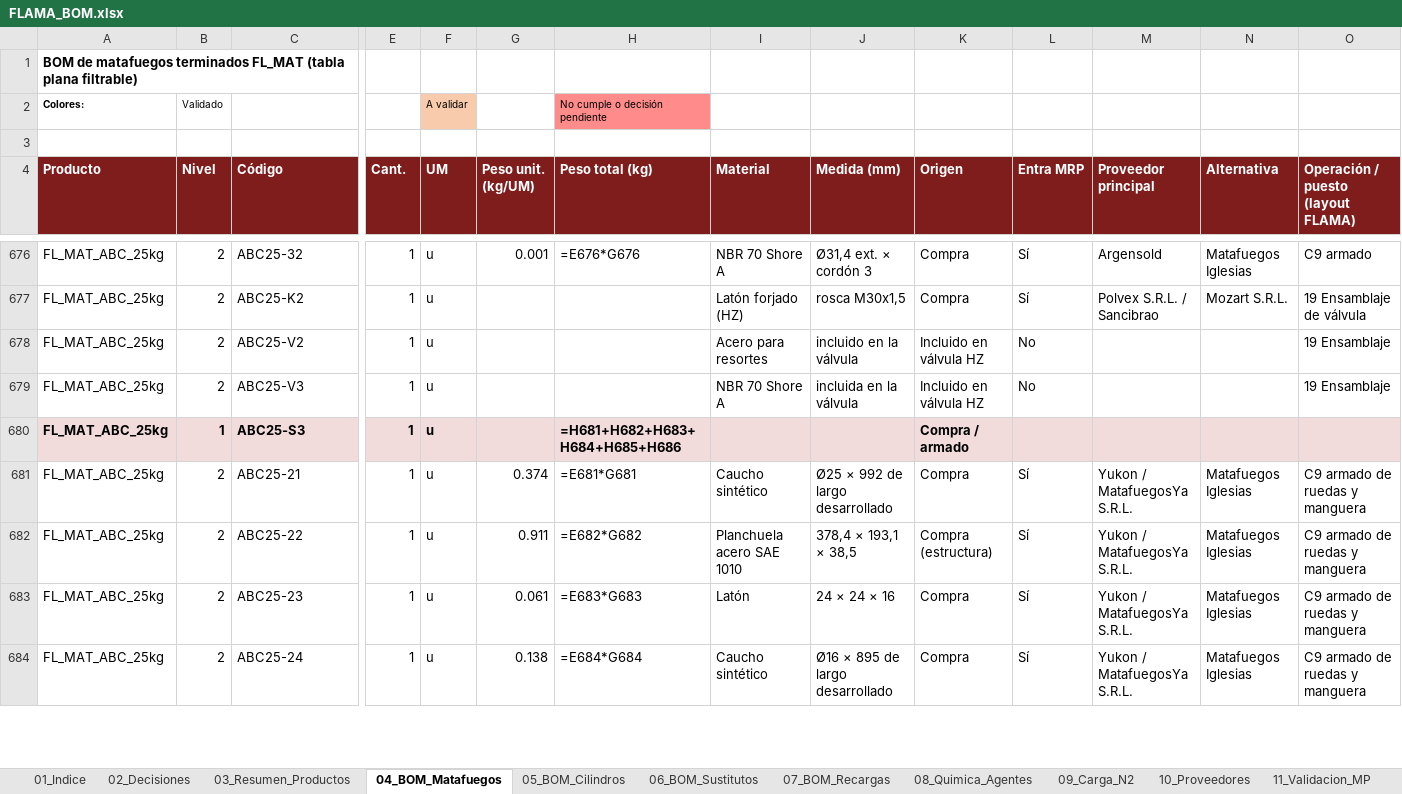
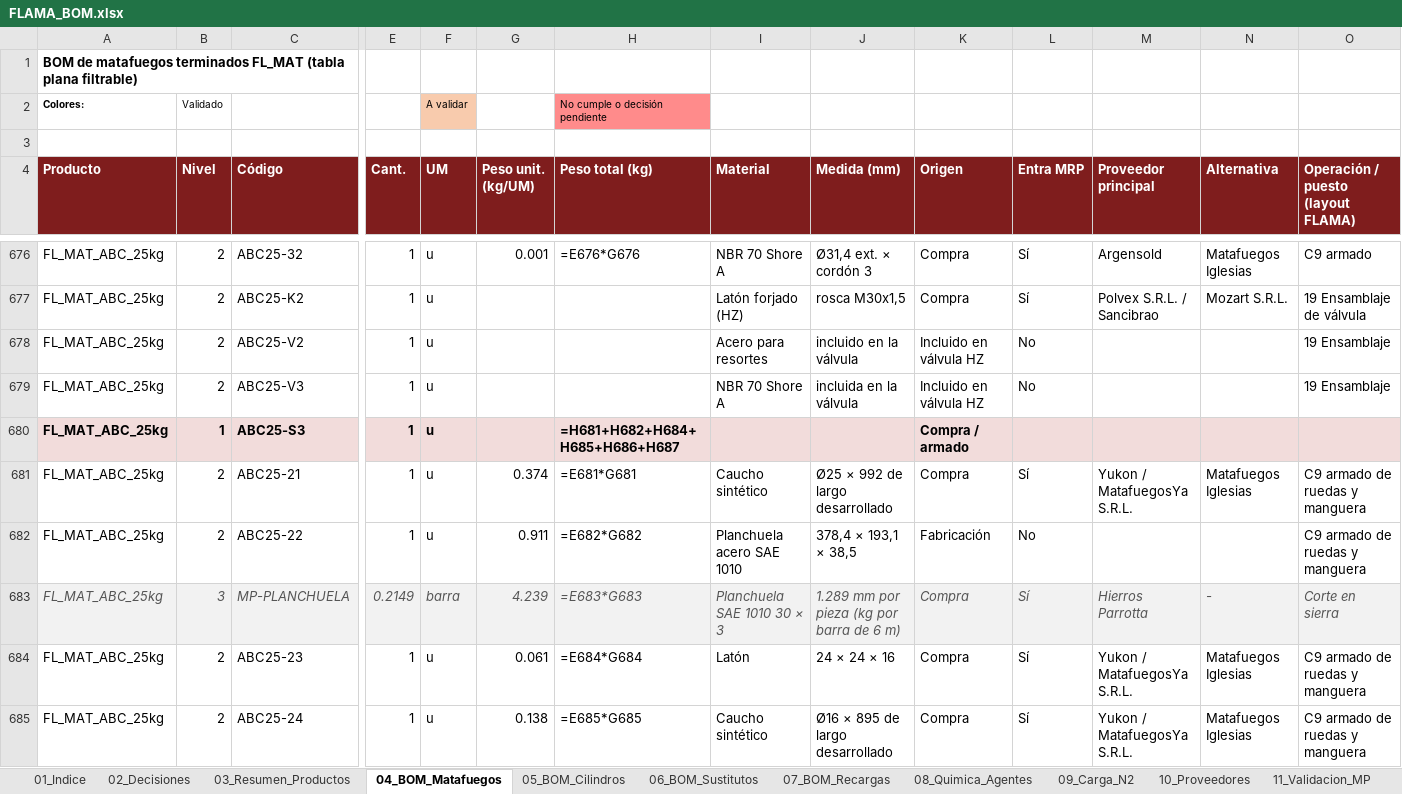
Before and after one commit to TadeoSinay/planos_flama-, an Excel workbook: salida/bom/FLAMA_BOM.xlsx, sheet 04_BOM_Matafuegos, drawn as a sheet; only a part is shown, gaps mark what is left out; values as stored, in another font and other column widths than the file's, no borders; formulas without a stored value are shown as written; addresses are those after the commit; rows hold the shown columns only; the diff covers the shown part only; the diff names each change by its address in the sheet, - before the commit and + after, or states it on an @@ line.

```diff
--- a/salida/bom/FLAMA_BOM.xlsx (sheet 04_BOM_Matafuegos)
+++ b/salida/bom/FLAMA_BOM.xlsx (sheet 04_BOM_Matafuegos)
-H680 (Peso total (kg)): =H681+H682+H683+H684+H685+H686
+H680 (Peso total (kg)): =H681+H682+H684+H685+H686+H687
-K682 (Origen): Compra (estructura)
+K682 (Origen): Fabricación
-L682 (Entra MRP): Sí
+L682 (Entra MRP): No
-M682 (Proveedor principal): Yukon / MatafuegosYa S.R.L.
+M682 (Proveedor principal): (empty)
-N682 (Alternativa): Matafuegos Iglesias
+N682 (Alternativa): (empty)
+row 683: FL_MAT_ABC_25kg | 3 | MP-PLANCHUELA | 0.2149 | barra | 4.239 | =E683*G683 | Planchuela SAE 1010 30 × 3 | 1.289 mm por pieza (kg por barra de 6 m) | Compra | Sí | Hierros Parrotta | - | Corte en sierra
-H684 (Peso total (kg)): =E683*G683
+H684 (Peso total (kg)): =E684*G684
-H685 (Peso total (kg)): =E684*G684
+H685 (Peso total (kg)): =E685*G685
```
Also changed, not shown: 3 added rows and 189 edited cells elsewhere in this sheet, sheet 12_Maestro_Consolidado_MP, sheet 07_BOM_Recargas, sheet BOM_FL_MAT_ABC_50kg, sheet BOM_FL_MAT_ABC_25kg, sheet BOM_FL_MAT_ABC_70kg, sheet BOM_FL_MAT_ABC_100kg, 2 more sheets, 5 other files.
